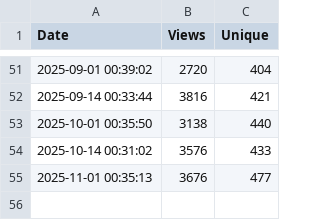
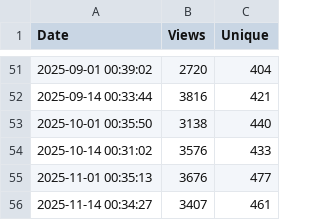
Before and after one commit to kebaldwi/CATC-TEMPLATES, a CSV file: CODE/TRAFFIC/traffic_log.csv, drawn as a sheet; only a part is shown, gaps mark what is left out.

```diff
--- a/CODE/TRAFFIC/traffic_log.csv
+++ b/CODE/TRAFFIC/traffic_log.csv
@@ -55 +55,2 @@ Date,Views,Unique
 2025-11-01 00:35:13,3676,477
+2025-11-14 00:34:27,3407,461
```
Also changed, not shown: 1 other file.
